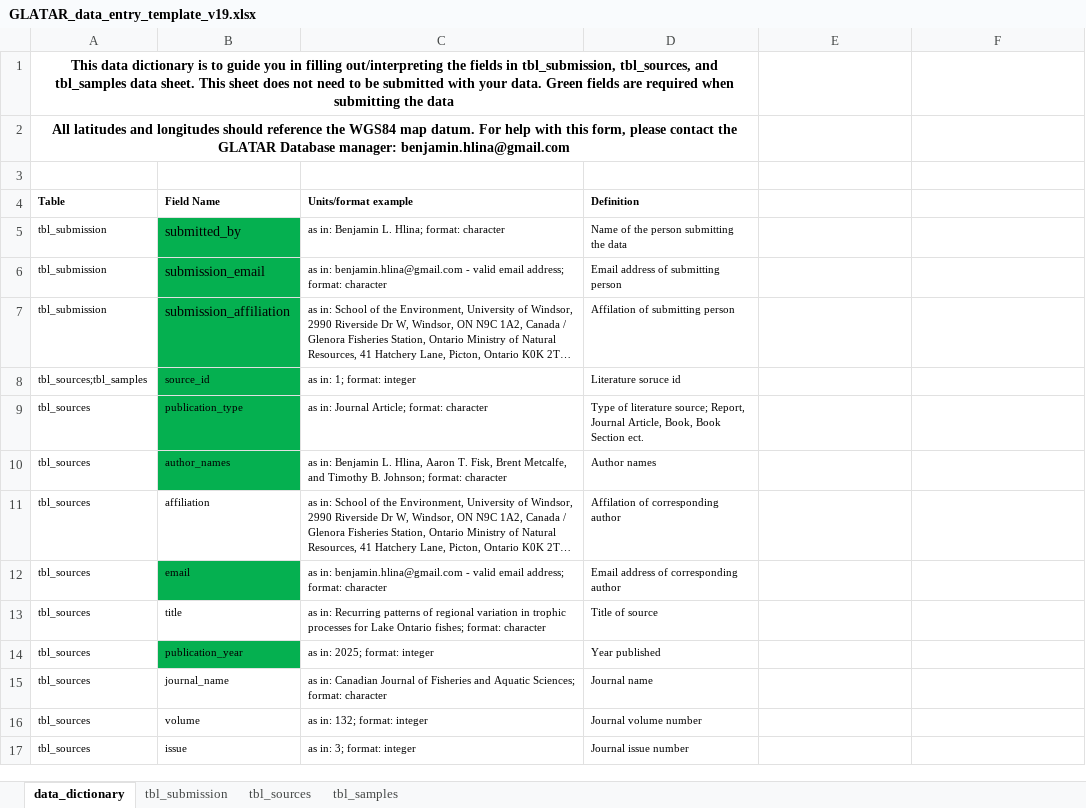
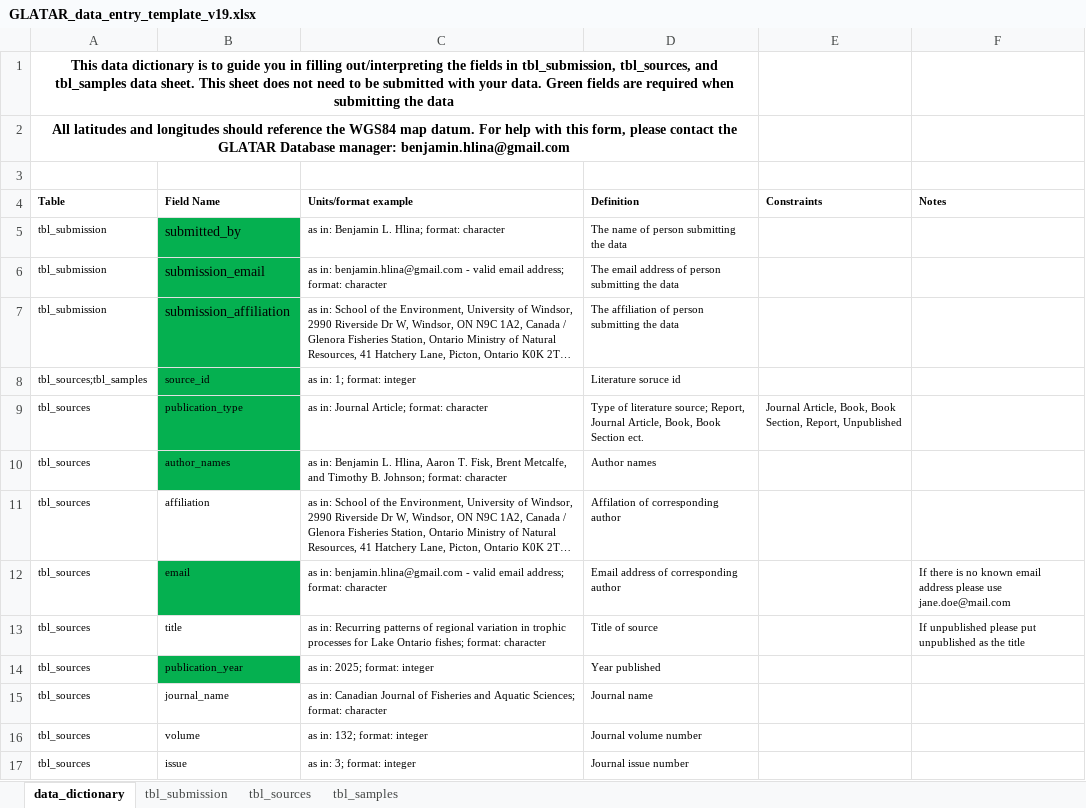
Before and after one commit to benjaminhlina/glatar-app, an Excel workbook: www/data-entry-template/GLATAR_data_entry_template_v19.xlsx, sheet data_dictionary, drawn as a sheet; only a part is shown; long unchanged cells end in …; values as stored, in another font and other column widths than the file's, no borders; the diff covers the shown part only; the diff names each change by its address in the sheet, - before the commit and + after, or states it on an @@ line.

```diff
--- a/www/data-entry-template/GLATAR_data_entry_template_v19.xlsx (sheet data_dictionary)
+++ b/www/data-entry-template/GLATAR_data_entry_template_v19.xlsx (sheet data_dictionary)
-E4: (empty)
+E4: Constraints
-F4: (empty)
+F4: Notes
-D5 (Definition): Name of the person submitting the data
+D5 (Definition): The name of person submitting the data
-D6 (Definition): Email address of submitting person
+D6 (Definition): The email address of person submitting the data
-D7 (Definition): Affilation of submitting person
+D7 (Definition): The affiliation of person submitting the data
-E9 (Constraints): (empty)
+E9 (Constraints): Journal Article, Book, Book Section, Report, Unpublished
-F12 (Notes): (empty)
+F12 (Notes): If there is no known email address please use jane.doe@mail.com
-F13 (Notes): (empty)
+F13 (Notes): If unpublished please put unpublished as the title
```
Also changed, not shown: 16 edited cells elsewhere in this sheet, sheet tbl_samples, www/data-entry-template/GLATAR_data_entry_template_v19_long.xlsx.
